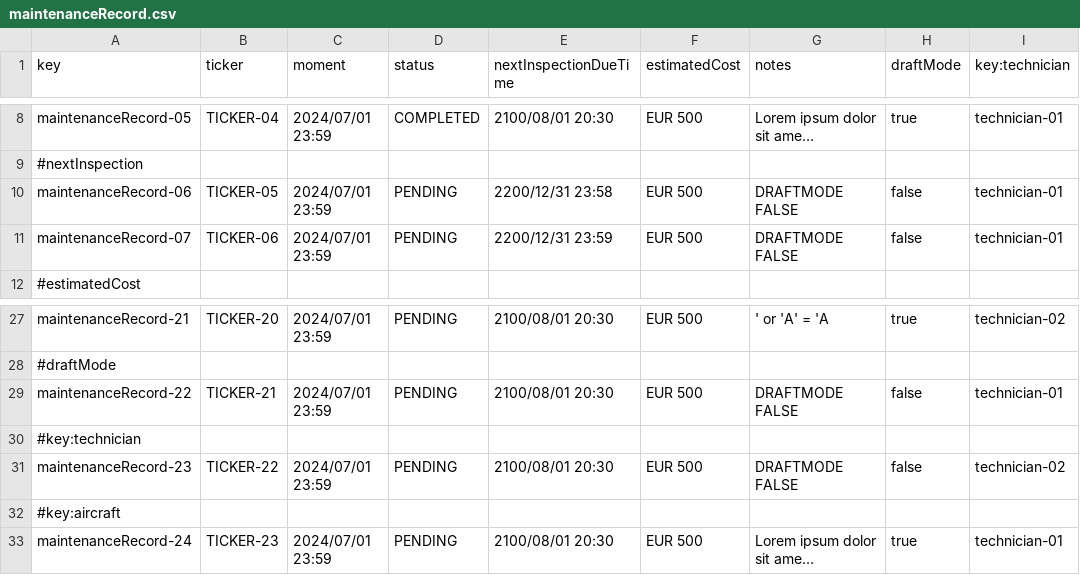
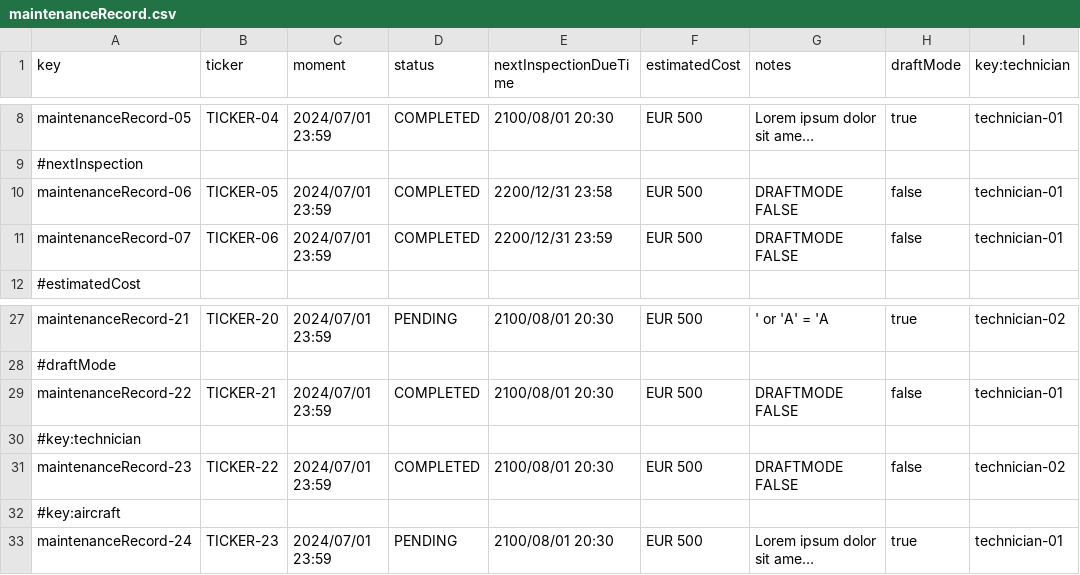
Before and after one commit to DP2-C1-049/D04, a CSV file: src/main/resources/WEB-INF/data/sample/maintenanceRecord.csv, drawn as a sheet; only a part is shown, gaps mark what is left out; long unchanged cells end in …; the diff names each change by its address in the sheet, - before the commit and + after, or states it on an @@ line.

```diff
--- a/src/main/resources/WEB-INF/data/sample/maintenanceRecord.csv
+++ b/src/main/resources/WEB-INF/data/sample/maintenanceRecord.csv
-D10:D11 (status): PENDING
+D10:D11 (status): COMPLETED
-D29 (status): PENDING
+D29 (status): COMPLETED
-D31 (status): PENDING
+D31 (status): COMPLETED
```
Also changed, not shown: 1 other file.
